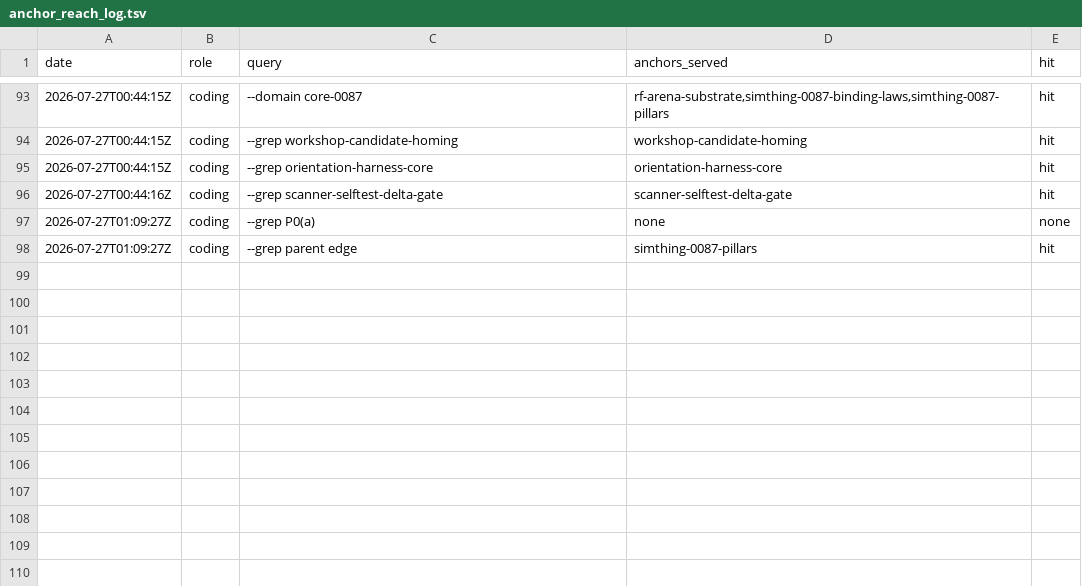
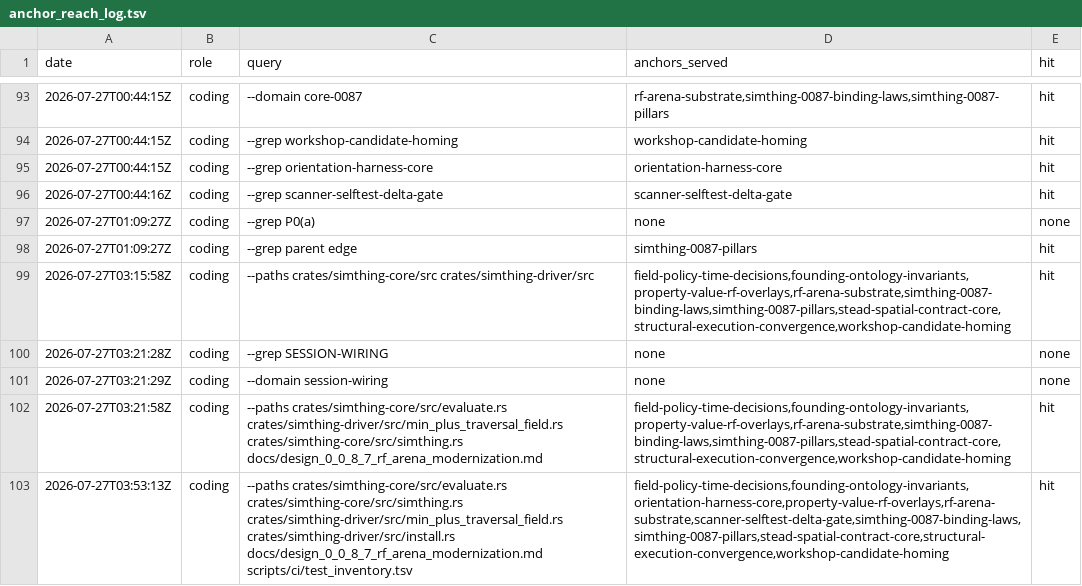
Before and after one commit to khorum08/SimThing, a TSV file: scripts/ci/anchor_reach_log.tsv, drawn as a sheet; only a part is shown, gaps mark what is left out; the diff names each change by its address in the sheet, - before the commit and + after, or states it on an @@ line.

```diff
--- a/scripts/ci/anchor_reach_log.tsv
+++ b/scripts/ci/anchor_reach_log.tsv
+row 99: 2026-07-27T03:15:58Z | coding | --paths crates/simthing-core/src crates/simthing-driver/src | field-policy-time-decisions,founding-ontology-invariants,property-value-rf-overlays,rf-arena-substrate,simthing-0087-binding-laws,simthing-0087-pillars,stead-spatial-contract-core,structural-execution-convergence,workshop-candidate-homing | hit
+row 100: 2026-07-27T03:21:28Z | coding | --grep SESSION-WIRING | none | none
+row 101: 2026-07-27T03:21:29Z | coding | --domain session-wiring | none | none
+row 102: 2026-07-27T03:21:58Z | coding | --paths crates/simthing-core/src/evaluate.rs crates/simthing-driver/src/min_plus_traversal_field.rs crates/simthing-core/src/simthing.rs docs/design_0_0_8_7_rf_arena_modernization.md | field-policy-time-decisions,founding-ontology-invariants,property-value-rf-overlays,rf-arena-substrate,simthing-0087-binding-laws,simthing-0087-pillars,stead-spatial-contract-core,structural-execution-convergence,workshop-candidate-homing | hit
+row 103: 2026-07-27T03:53:13Z | coding | --paths crates/simthing-core/src/evaluate.rs crates/simthing-core/src/simthing.rs crates/simthing-driver/src/min_plus_traversal_field.rs crates/simthing-driver/src/install.rs docs/design_0_0_8_7_rf_arena_modernization.md scripts/ci/test_inventory.tsv | field-policy-time-decisions,founding-ontology-invariants,orientation-harness-core,property-value-rf-overlays,rf-arena-substrate,scanner-selftest-delta-gate,simthing-0087-binding-laws,simthing-0087-pillars,stead-spatial-contract-core,structural-execution-convergence,workshop-candidate-homing | hit
```
Also changed, not shown: 4 other files.
